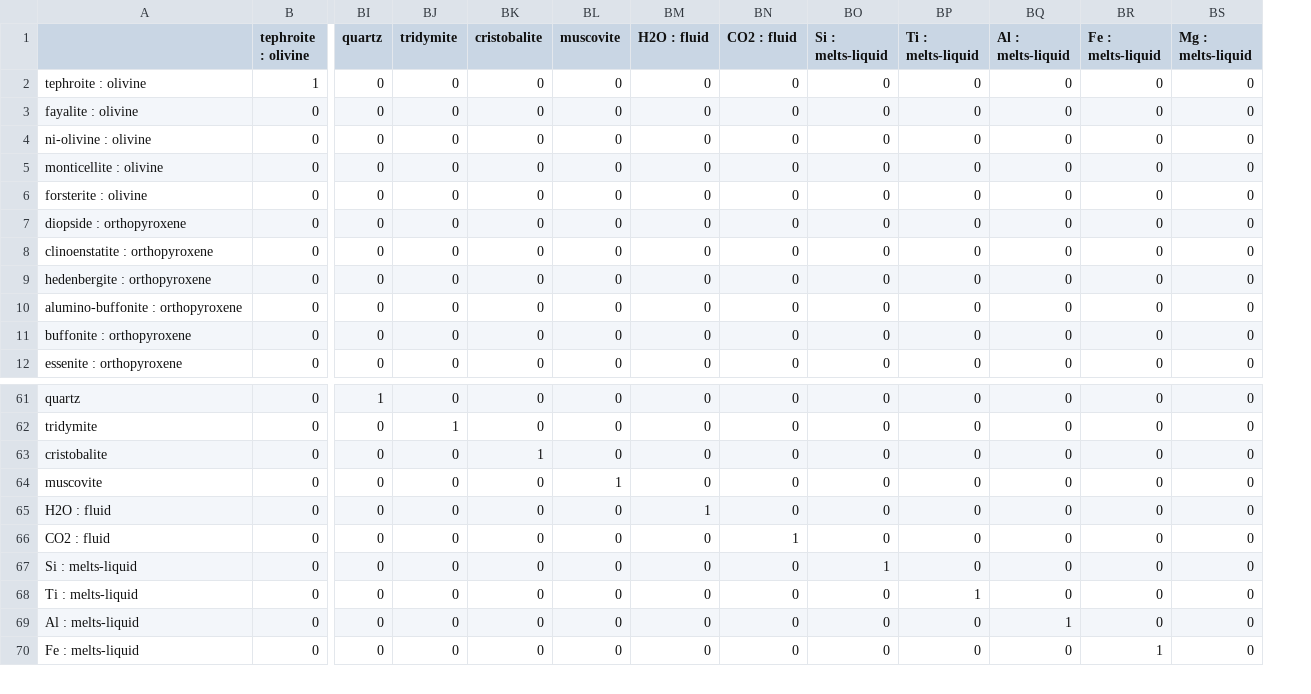
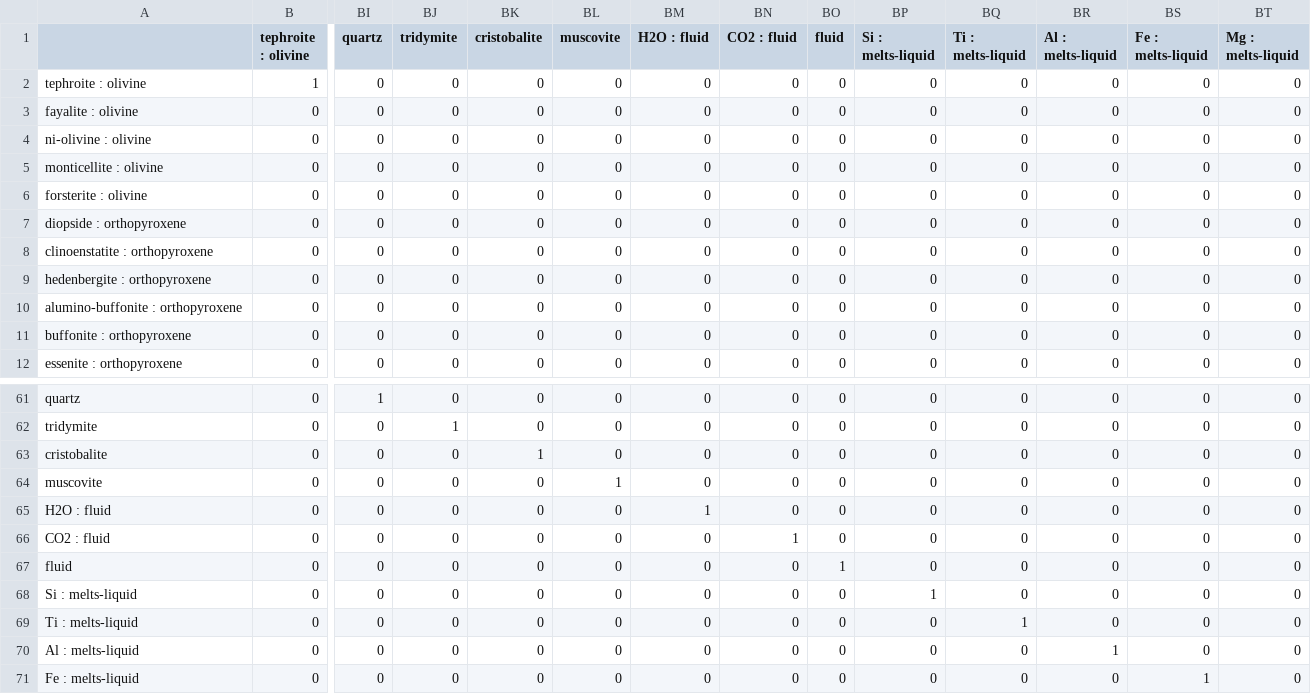
Before and after one commit to benjthyer/nGibbs, a CSV file: src/ngibbs/config/projections/PxSp_Comp_TransformV2.csv, drawn as a sheet; only a part is shown, gaps mark what is left out; rows hold the shown columns only; the diff names each change by its address in the sheet, - before the commit and + after, or states it on an @@ line.

Commit message:
Data generation bug fixes
H2O now added fo MAC ensemble melts 1.0.2
H2O addition guarded by zeroOxides

Added back single-component fluid to projection matrices
for backward compatibility. Maybe should be deleted later.

RandomMELTers now add 5% guassian noise to all compositions.

```diff
--- a/src/ngibbs/config/projections/PxSp_Comp_TransformV2.csv
+++ b/src/ngibbs/config/projections/PxSp_Comp_TransformV2.csv
+column BO (fluid), rows 2-12: all 0; rows 61-66: all 0; rows 68-71: all 0
+row 67: fluid | 0 | 0 | 0 | 0 | 0 | 0 | 0 | 1 | 0 | 0 | 0 | 0 | 0
```
Also changed, not shown: src/ngibbs/config/projections/compToOxV2.csv, 6 other files.
